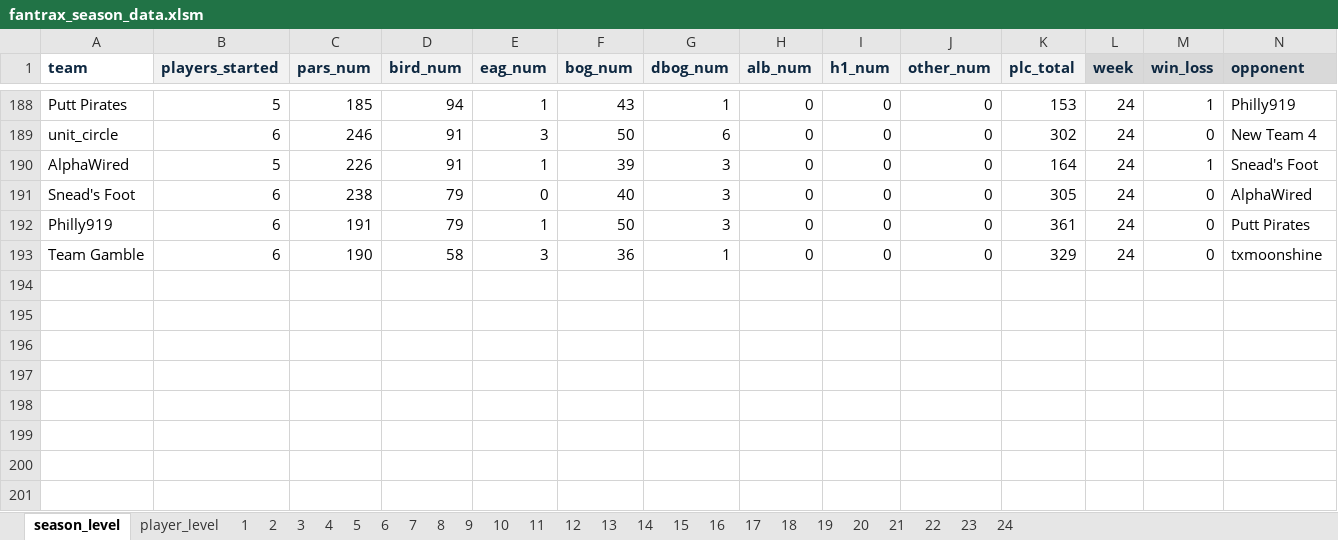
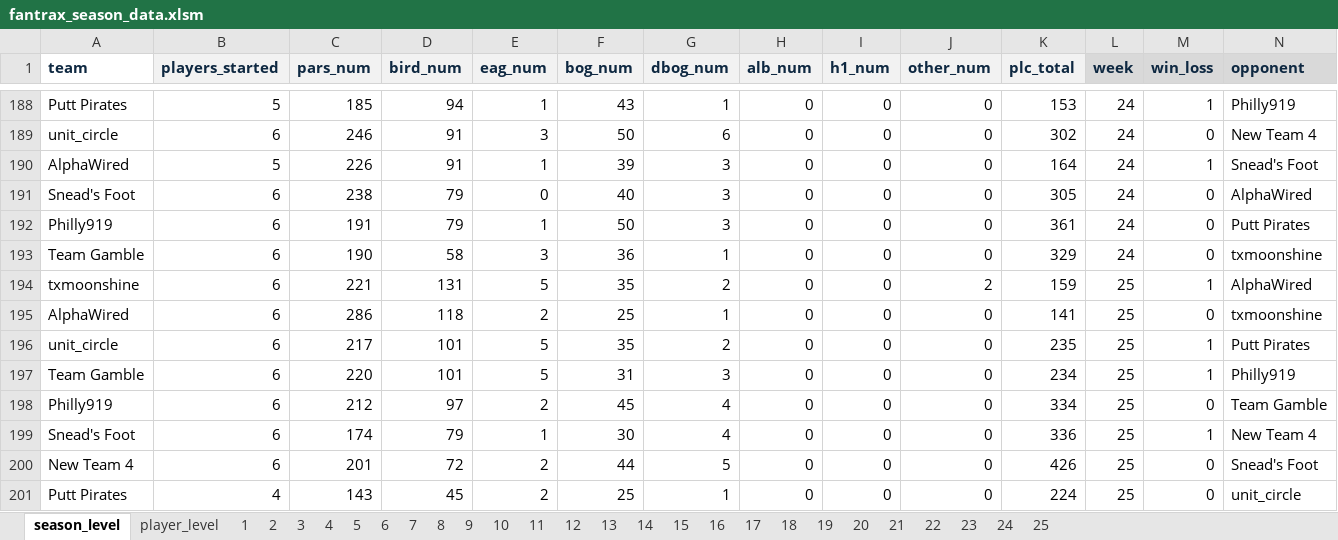
Before and after one commit to mikejackson35/fantrax, an Excel workbook: fantrax_season_data.xlsm, sheet season_level, drawn as a sheet; only a part is shown, gaps mark what is left out; values as stored, in another font and other column widths than the file's, no borders; rows hold the shown columns only; the diff names each change by its address in the sheet, - before the commit and + after, or states it on an @@ line.

Commit message:
udpate

```diff
--- a/fantrax_season_data.xlsm (sheet season_level)
+++ b/fantrax_season_data.xlsm (sheet season_level)
+sheet tab: 25
+row 194: txmoonshine | 6 | 221 | 131 | 5 | 35 | 2 | 0 | 0 | 2 | 159 | 25 | 1 | AlphaWired
+row 195: AlphaWired | 6 | 286 | 118 | 2 | 25 | 1 | 0 | 0 | 0 | 141 | 25 | 0 | txmoonshine
+row 196: unit_circle | 6 | 217 | 101 | 5 | 35 | 2 | 0 | 0 | 0 | 235 | 25 | 1 | Putt Pirates
+row 197: Team Gamble | 6 | 220 | 101 | 5 | 31 | 3 | 0 | 0 | 0 | 234 | 25 | 1 | Philly919
+row 198: Philly919 | 6 | 212 | 97 | 2 | 45 | 4 | 0 | 0 | 0 | 334 | 25 | 0 | Team Gamble
+row 199: Snead's Foot | 6 | 174 | 79 | 1 | 30 | 4 | 0 | 0 | 0 | 336 | 25 | 1 | New Team 4
+row 200: New Team 4 | 6 | 201 | 72 | 2 | 44 | 5 | 0 | 0 | 0 | 426 | 25 | 0 | Snead's Foot
+row 201: Putt Pirates | 4 | 143 | 45 | 2 | 25 | 1 | 0 | 0 | 0 | 224 | 25 | 0 | unit_circle
```
